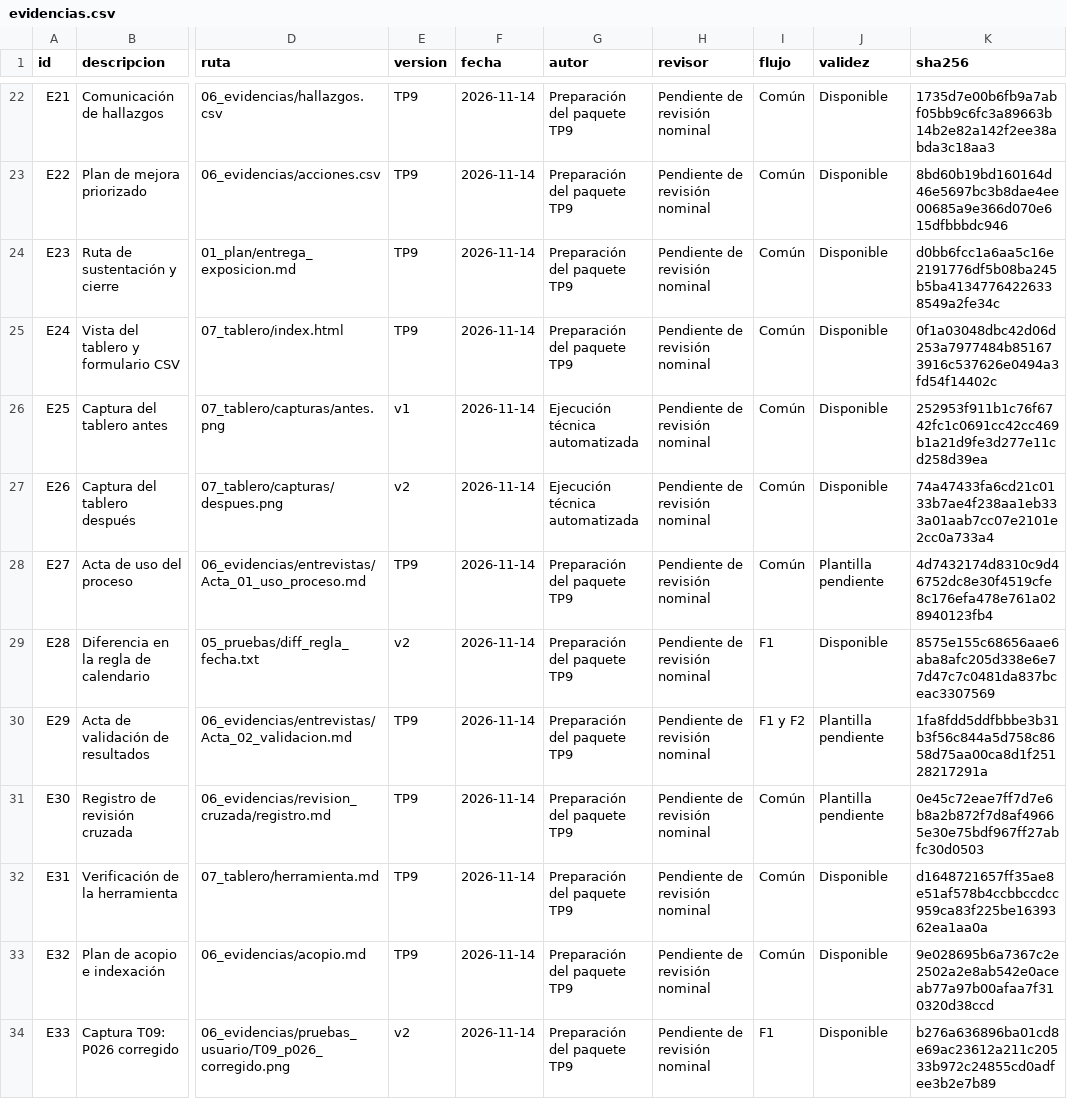
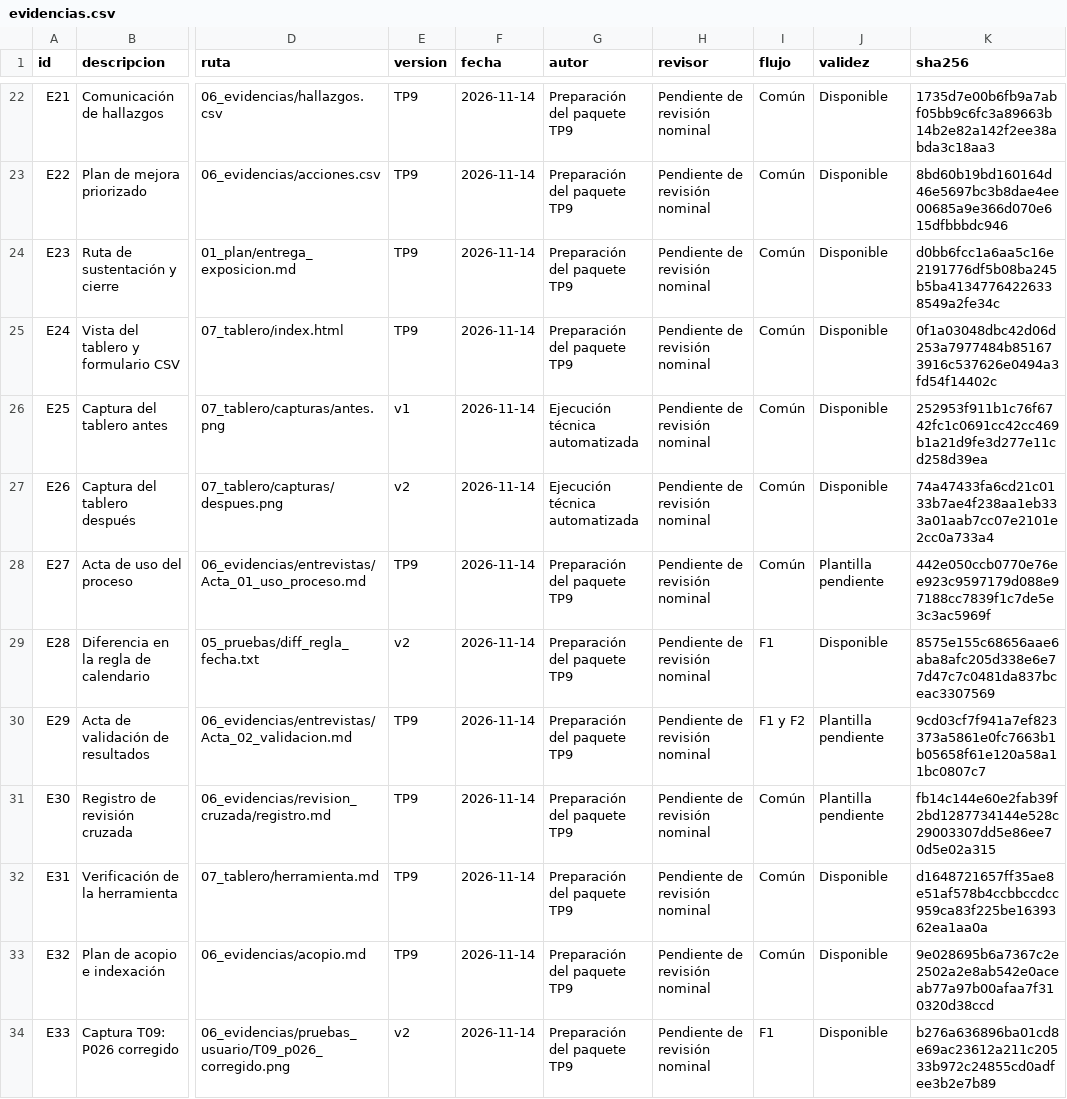
Before and after one commit to cmezav/panviz-scampi-tp9, a CSV file: 07_tablero/exportaciones/evidencias.csv, drawn as a sheet; only a part is shown, gaps mark what is left out; the diff covers the shown part only; the diff names each change by its address in the sheet, - before the commit and + after, or states it on an @@ line.

```diff
--- a/07_tablero/exportaciones/evidencias.csv
+++ b/07_tablero/exportaciones/evidencias.csv
-K28 (sha256): 4d7432174d8310c9d46752dc8e30f4519cfe8c176efa478e761a028940123fb4
+K28 (sha256): 442e050ccb0770e76ee923c9597179d088e97188cc7839f1c7de5e3c3ac5969f
-K30 (sha256): 1fa8fdd5ddfbbbe3b31b3f56c844a5d758c8658d75aa00ca8d1f25128217291a
+K30 (sha256): 9cd03cf7f941a7ef823373a5861e0fc7663b1b05658f61e120a58a11bc0807c7
-K31 (sha256): 0e45c72eae7ff7d7e6b8a2b872f7d8af49665e30e75bdf967ff27abfc30d0503
+K31 (sha256): fb14c144e60e2fab39f2bd1287734144e528c29003307dd5e86ee70d5e02a315
```
Also changed, not shown: 1 added row and 1 edited cell elsewhere in this file, 01_plan/aportes.csv, 7 other files.
